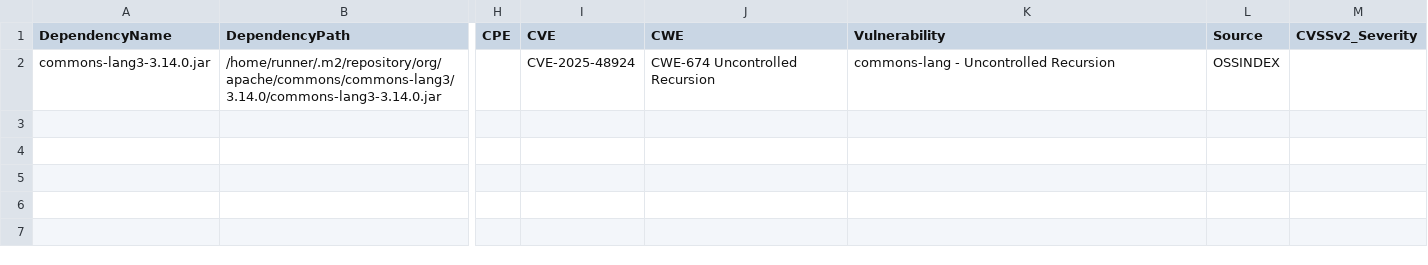
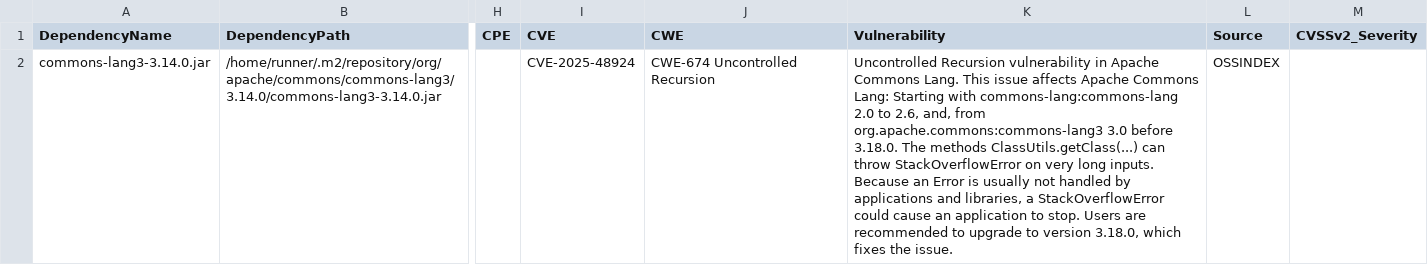
Before and after one commit to piotr-yuxuan/nabab, a CSV file: doc/known-vulnerabilities.csv, drawn as a sheet; only a part is shown, gaps mark what is left out; the diff names each change by its address in the sheet, - before the commit and + after, or states it on an @@ line.

Commit message:
Update known vulnerabilities

```diff
--- a/doc/known-vulnerabilities.csv
+++ b/doc/known-vulnerabilities.csv
-K2 (Vulnerability): commons-lang - Uncontrolled Recursion
+K2 (Vulnerability): Uncontrolled Recursion vulnerability in Apache Commons Lang. This issue affects Apache Commons Lang: Starting with commons-lang:commons-lang 2.0 to 2.6, and, from org.apache.commons:commons-lang3 3.0 before 3.18.0. The methods ClassUtils.getClass(...) can throw StackOverflowError on very long inputs. Because an Error is usually not handled by applications and libraries, a StackOverflowError could cause an application to stop. Users are recommended to upgrade to version 3.18.0, which fixes the issue.
```
